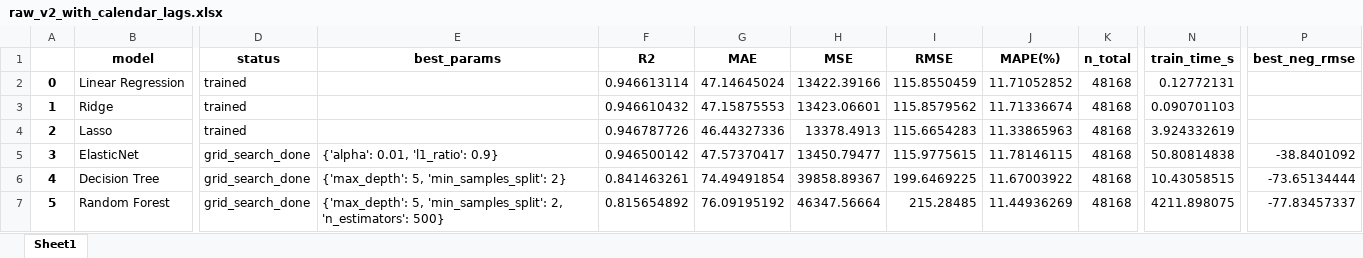
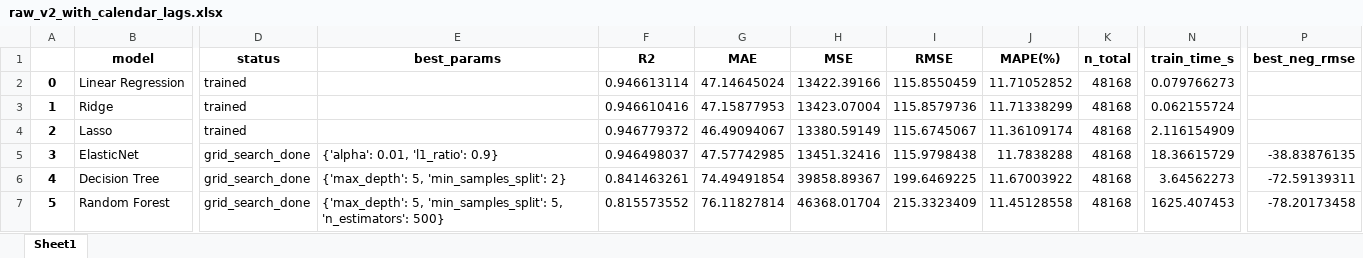
Before and after one commit to camjaramillo/maestria-trabajo-integrador, an Excel workbook: data/out/variants/v2_with_calendar_lags/raw_v2_with_calendar_lags.xlsx, sheet Sheet1, drawn as a sheet; only a part is shown, gaps mark what is left out; values as stored, in another font and other column widths than the file's, no borders; the diff covers the shown part only; the diff names each change by its address in the sheet, - before the commit and + after, or states it on an @@ line.

```diff
--- a/data/out/variants/v2_with_calendar_lags/raw_v2_with_calendar_lags.xlsx (sheet Sheet1)
+++ b/data/out/variants/v2_with_calendar_lags/raw_v2_with_calendar_lags.xlsx (sheet Sheet1)
-N2 (train_time_s): 0.12772131
+N2 (train_time_s): 0.079766273
-F3 (R2): 0.946610432
+F3 (R2): 0.946610416
-G3 (MAE): 47.15875553
+G3 (MAE): 47.15877953
-H3 (MSE): 13423.06601
+H3 (MSE): 13423.07004
-I3 (RMSE): 115.8579562
+I3 (RMSE): 115.8579736
-J3 (MAPE(%)): 11.71336674
+J3 (MAPE(%)): 11.71338299
-N3 (train_time_s): 0.090701103
+N3 (train_time_s): 0.062155724
-F4 (R2): 0.946787726
+F4 (R2): 0.946779372
-G4 (MAE): 46.44327336
+G4 (MAE): 46.49094067
-H4 (MSE): 13378.4913
+H4 (MSE): 13380.59149
-I4 (RMSE): 115.6654283
+I4 (RMSE): 115.6745067
-J4 (MAPE(%)): 11.33865963
+J4 (MAPE(%)): 11.36109174
-N4 (train_time_s): 3.924332619
+N4 (train_time_s): 2.116154909
-F5 (R2): 0.946500142
+F5 (R2): 0.946498037
-G5 (MAE): 47.57370417
+G5 (MAE): 47.57742985
-H5 (MSE): 13450.79477
+H5 (MSE): 13451.32416
-I5 (RMSE): 115.9775615
+I5 (RMSE): 115.9798438
-J5 (MAPE(%)): 11.78146115
+J5 (MAPE(%)): 11.7838288
-N5 (train_time_s): 50.80814838
+N5 (train_time_s): 18.36615729
-P5 (best_neg_rmse): -38.8401092
+P5 (best_neg_rmse): -38.83876135
-N6 (train_time_s): 10.43058515
+N6 (train_time_s): 3.64562273
-P6 (best_neg_rmse): -73.65134444
+P6 (best_neg_rmse): -72.59139311
-E7 (best_params): …5, 'min_samples_split': 2, 'n_estimators': 500}
+E7 (best_params): …5, 'min_samples_split': 5, 'n_estimators': 500}
-F7 (R2): 0.815654892
+F7 (R2): 0.815573552
-G7 (MAE): 76.09195192
+G7 (MAE): 76.11827814
-H7 (MSE): 46347.56664
+H7 (MSE): 46368.01704
-I7 (RMSE): 215.28485
+I7 (RMSE): 215.3323409
-J7 (MAPE(%)): 11.44936269
+J7 (MAPE(%)): 11.45128558
-N7 (train_time_s): 4211.898075
+N7 (train_time_s): 1625.407453
-P7 (best_neg_rmse): -77.83457337
+P7 (best_neg_rmse): -78.20173458
```
Also changed, not shown: 59 edited cells elsewhere in this sheet, data/out/all_models_results.xlsx, data/out/variants/v2_with_calendar_lags/summary_v2_with_calendar_lags.xlsx, 47 other files.
